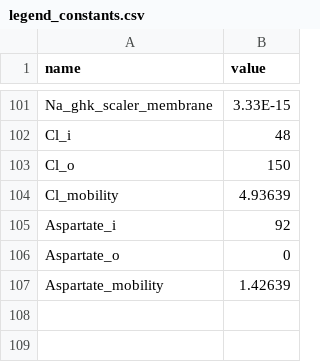
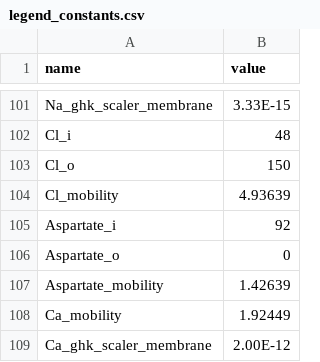
Before and after one commit to humanphysiologylab/models_ctypes, a CSV file: src/model_ctypes/_koivumaki/legend_constants.csv, drawn as a sheet; only a part is shown, gaps mark what is left out; the diff names each change by its address in the sheet, - before the commit and + after, or states it on an @@ line.

```diff
--- a/src/model_ctypes/_koivumaki/legend_constants.csv
+++ b/src/model_ctypes/_koivumaki/legend_constants.csv
+row 108: Ca_mobility | 1.92449
+row 109: Ca_ghk_scaler_membrane | 2.00E-12
```
Also changed, not shown: src/model_ctypes/_koivumaki/legend_algebraic.csv, 2 other files.
